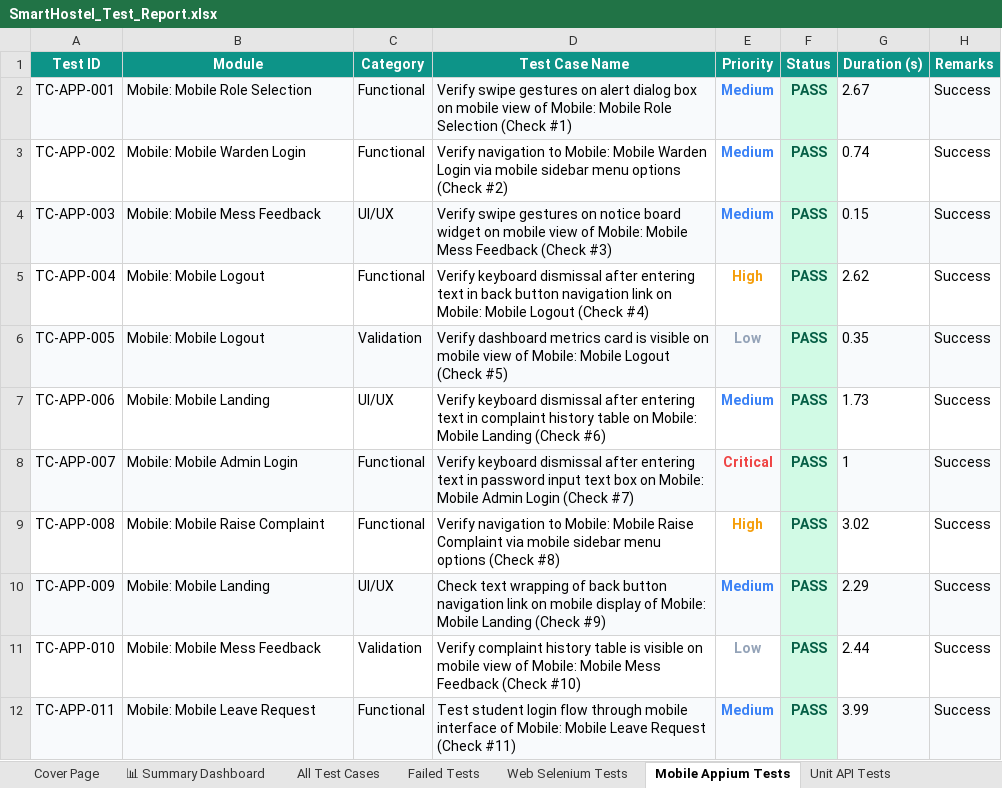
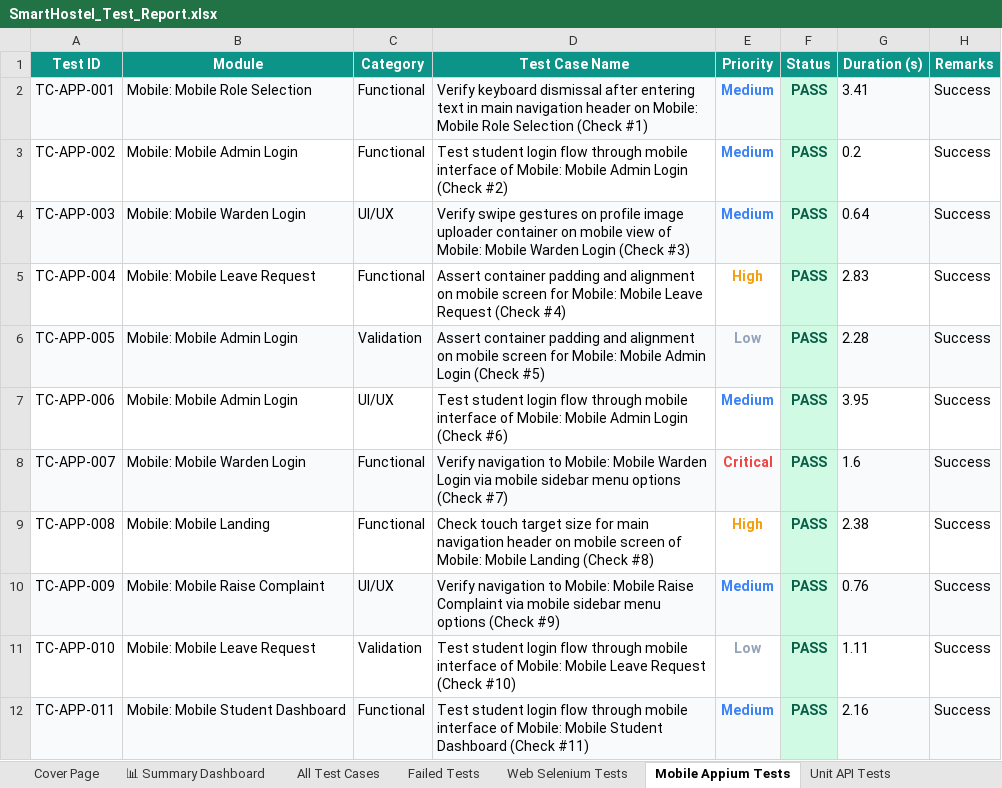
Before and after one commit to Shanmukapriya12/SmartHostel, an Excel workbook: SmartHostel_Test_Report.xlsx, sheet Mobile Appium Tests, drawn as a sheet; only a part is shown; values as stored, in another font and other column widths than the file's, no borders; the diff covers the shown part only; the diff names each change by its address in the sheet, - before the commit and + after, or states it on an @@ line.

```diff
--- a/SmartHostel_Test_Report.xlsx (sheet Mobile Appium Tests)
+++ b/SmartHostel_Test_Report.xlsx (sheet Mobile Appium Tests)
-D2 (Test Case Name): Verify swipe gestures on alert dialog box on mobile view of Mobile: Mobile…
+D2 (Test Case Name): Verify keyboard dismissal after entering text in main navigation header on Mobile: Mobile…
-G2 (Duration (s)): 2.67
+G2 (Duration (s)): 3.41
-B3 (Module): Mobile: Mobile Warden Login
+B3 (Module): Mobile: Mobile Admin Login
-D3 (Test Case Name): Verify navigation to Mobile: Mobile Warden Login via mobile sidebar menu options (Check #2)
+D3 (Test Case Name): Test student login flow through mobile interface of Mobile: Mobile Admin Login (Check #2)
-G3 (Duration (s)): 0.74
+G3 (Duration (s)): 0.2
-B4 (Module): Mobile: Mobile Mess Feedback
+B4 (Module): Mobile: Mobile Warden Login
-D4 (Test Case Name): …gestures on notice board widget on mobile view of Mobile: Mobile Mess Feedback (Check #3)
+D4 (Test Case Name): …gestures on profile image uploader container on mobile view of Mobile: Mobile Warden Login (Check #3)
-G4 (Duration (s)): 0.15
+G4 (Duration (s)): 0.64
-B5 (Module): Mobile: Mobile Logout
+B5 (Module): Mobile: Mobile Leave Request
-D5 (Test Case Name): Verify keyboard dismissal after entering text in back button navigation link on Mobile: Mobile Logout (Check #4)
+D5 (Test Case Name): Assert container padding and alignment on mobile screen for Mobile: Mobile Leave Request (Check #4)
-G5 (Duration (s)): 2.62
+G5 (Duration (s)): 2.83
-B6 (Module): Mobile: Mobile Logout
+B6 (Module): Mobile: Mobile Admin Login
-D6 (Test Case Name): Verify dashboard metrics card is visible on mobile view of Mobile: Mobile Logout (Check #5)
+D6 (Test Case Name): Assert container padding and alignment on mobile screen for Mobile: Mobile Admin Login (Check #5)
-G6 (Duration (s)): 0.35
+G6 (Duration (s)): 2.28
-B7 (Module): Mobile: Mobile Landing
+B7 (Module): Mobile: Mobile Admin Login
-D7 (Test Case Name): Verify keyboard dismissal after entering text in complaint history table on Mobile: Mobile Landing (Check #6)
+D7 (Test Case Name): Test student login flow through mobile interface of Mobile: Mobile Admin Login (Check #6)
-G7 (Duration (s)): 1.73
+G7 (Duration (s)): 3.95
-B8 (Module): Mobile: Mobile Admin Login
+B8 (Module): Mobile: Mobile Warden Login
-D8 (Test Case Name): Verify keyboard dismissal after entering text in password input text box on Mobile: Mobile Admin Login (Check #7)
+D8 (Test Case Name): Verify navigation to Mobile: Mobile Warden Login via mobile sidebar menu options (Check #7)
-G8 (Duration (s)): 1
+G8 (Duration (s)): 1.6
-B9 (Module): Mobile: Mobile Raise Complaint
+B9 (Module): Mobile: Mobile Landing
-D9 (Test Case Name): Verify navigation to Mobile: Mobile Raise Complaint via mobile sidebar menu options (Check #8)
+D9 (Test Case Name): Check touch target size for main navigation header on mobile screen of Mobile: Mobile Landing (Check #8)
-G9 (Duration (s)): 3.02
+G9 (Duration (s)): 2.38
-B10 (Module): Mobile: Mobile Landing
+B10 (Module): Mobile: Mobile Raise Complaint
-D10 (Test Case Name): Check text wrapping of back button navigation link on mobile display of Mobile: Mobile Landing (Check #9)
+D10 (Test Case Name): Verify navigation to Mobile: Mobile Raise Complaint via mobile sidebar menu options (Check #9)
-G10 (Duration (s)): 2.29
+G10 (Duration (s)): 0.76
-B11 (Module): Mobile: Mobile Mess Feedback
+B11 (Module): Mobile: Mobile Leave Request
-D11 (Test Case Name): Verify complaint history table is visible on mobile view of Mobile: Mobile Mess Feedback (Check #10)
+D11 (Test Case Name): Test student login flow through mobile interface of Mobile: Mobile Leave Request (Check #10)
-G11 (Duration (s)): 2.44
+G11 (Duration (s)): 1.11
-B12 (Module): Mobile: Mobile Leave Request
+B12 (Module): Mobile: Mobile Student Dashboard
-D12 (Test Case Name): …Mobile: Mobile Leave Request (Check #11)
+D12 (Test Case Name): …Mobile: Mobile Student Dashboard (Check #11)
-G12 (Duration (s)): 3.99
+G12 (Duration (s)): 2.16
```
Also changed, not shown: 844 edited cells elsewhere in this sheet, sheet All Test Cases, sheet Web Selenium Tests, sheet Unit API Tests, sheet Deployment Status Tests, sheet Validation Tests, sheet Load Performance Tests, 1 more sheet, 3 other files.
